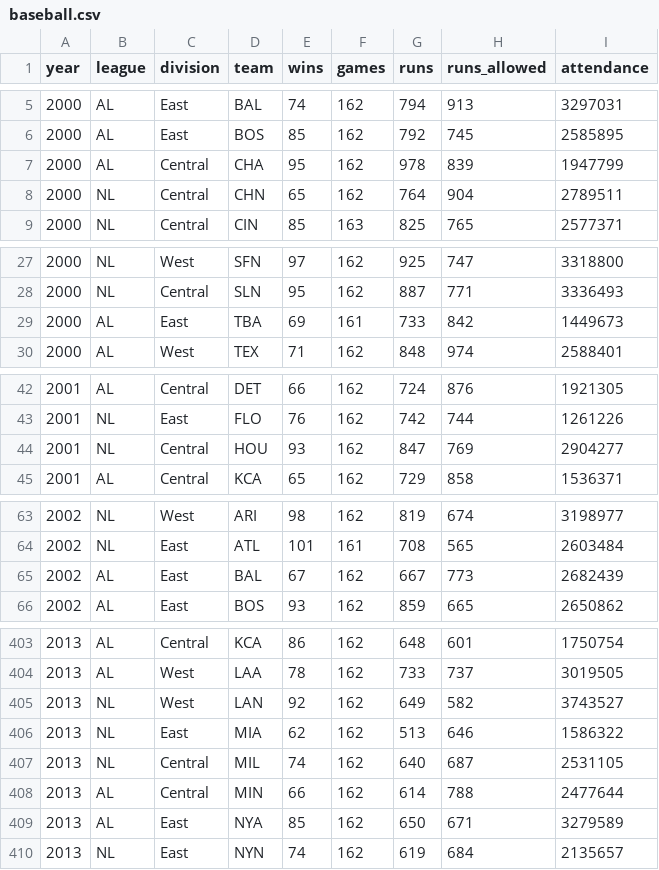
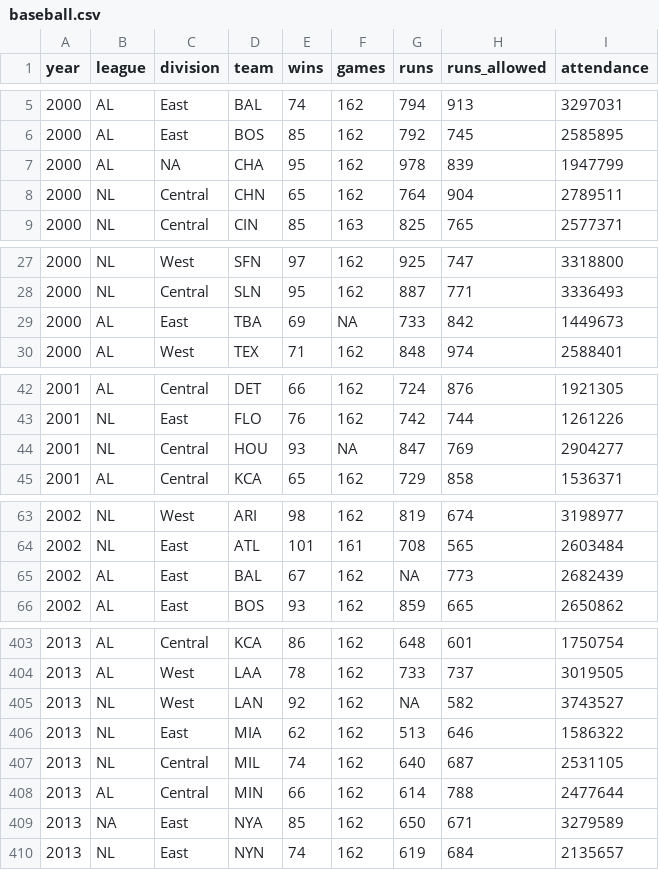
Before and after one commit to tomsca/data_sets, a CSV file: intro-to-ds/gp_10_datasets/baseball.csv, drawn as a sheet; only a part is shown, gaps mark what is left out; the diff covers the shown part only.

```diff
--- a/intro-to-ds/gp_10_datasets/baseball.csv
+++ b/intro-to-ds/gp_10_datasets/baseball.csv
@@ -7 +7 @@ year,league,division,team,wins,games,runs,runs_allowed,attendance
-2000,AL,Central,CHA,95,162,978,839,1947799
+2000,"AL",NA,"CHA",95,162,978,839,1947799
@@ -29 +29 @@ year,league,division,team,wins,games,runs,runs_allowed,attendance
-2000,AL,East,TBA,69,161,733,842,1449673
+2000,"AL","East","TBA",69,NA,733,842,1449673
@@ -44 +44 @@ year,league,division,team,wins,games,runs,runs_allowed,attendance
-2001,NL,Central,HOU,93,162,847,769,2904277
+2001,"NL","Central","HOU",93,NA,847,769,2904277
@@ -65 +65 @@ year,league,division,team,wins,games,runs,runs_allowed,attendance
-2002,AL,East,BAL,67,162,667,773,2682439
+2002,"AL","East","BAL",67,162,NA,773,2682439
@@ -405 +405 @@ year,league,division,team,wins,games,runs,runs_allowed,attendance
-2013,NL,West,LAN,92,162,649,582,3743527
+2013,"NL","West","LAN",92,162,NA,582,3743527
@@ -409 +409 @@ year,league,division,team,wins,games,runs,runs_allowed,attendance
-2013,AL,East,NYA,85,162,650,671,3279589
+2013,NA,"East","NYA",85,162,650,671,3279589
```
Also changed, not shown: 13 edited cells elsewhere in this file, intro-to-ds/gp_1_datasets/penguins.csv, intro-to-ds/gp_3_datasets/insurance.csv, 7 other files.
